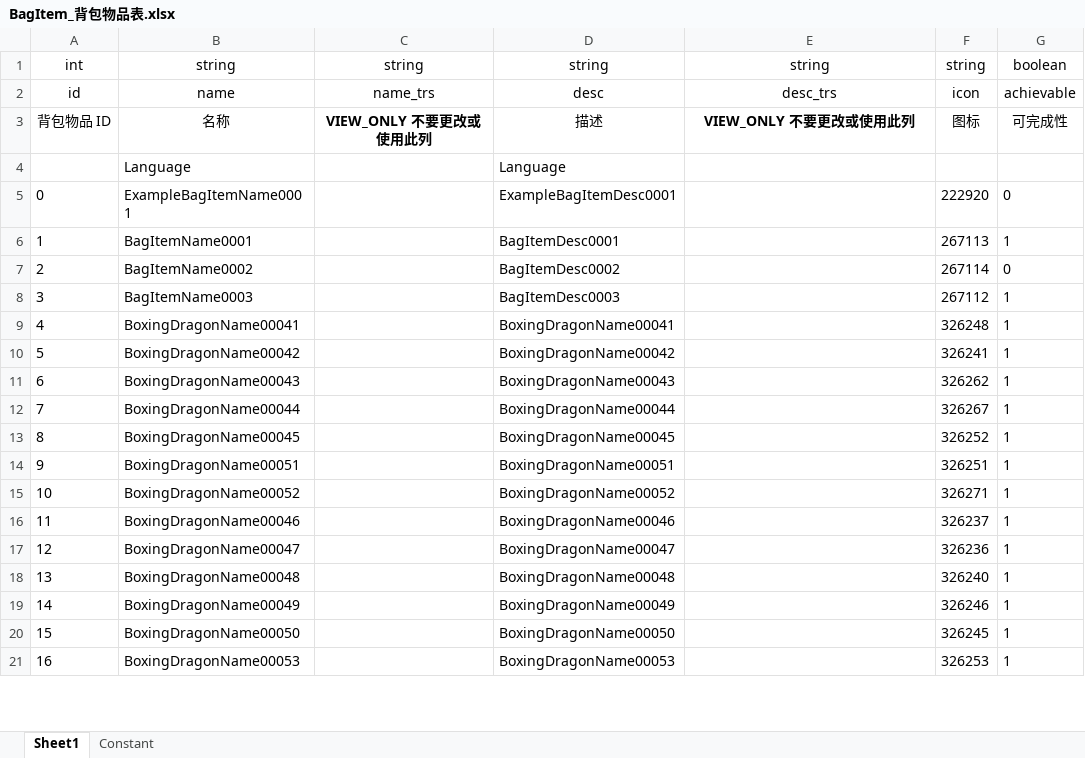
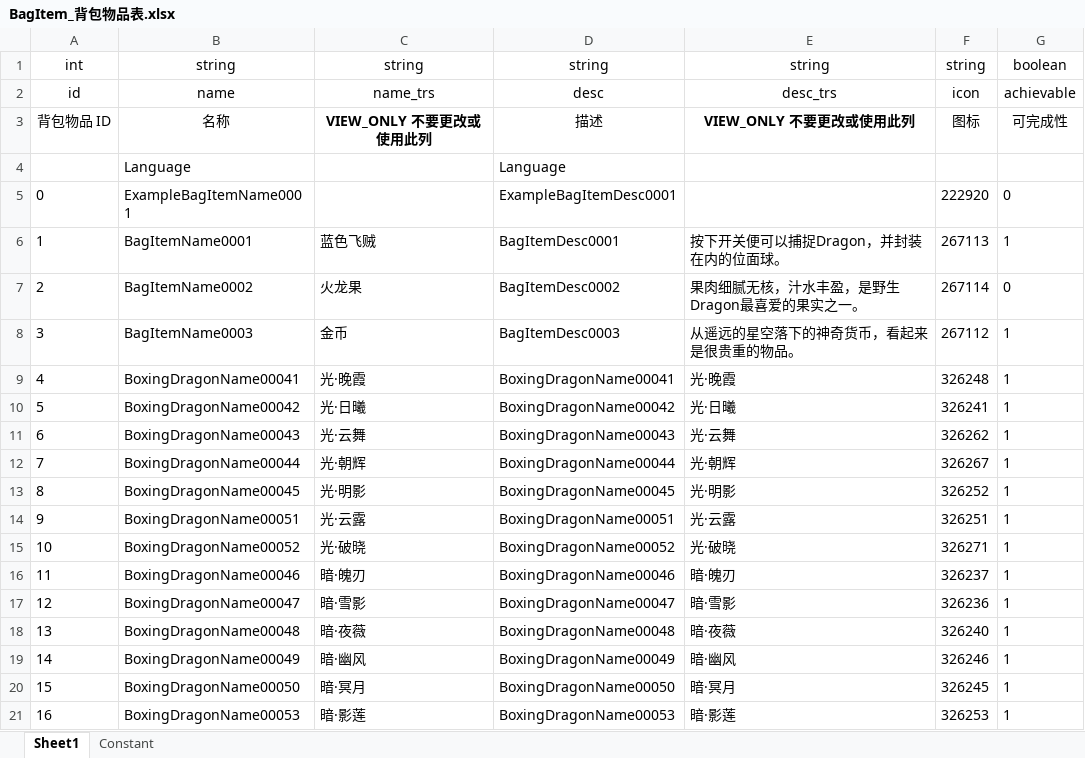
Before and after one commit to mobox-lab/dragonverse, an Excel workbook: dragon-verse/Excels/BagItem_背包物品表.xlsx, sheet Sheet1, drawn as a sheet; only a part is shown; values as stored, in another font and other column widths than the file's, no borders; the diff covers the shown part only; the diff names each change by its address in the sheet, - before the commit and + after, or states it on an @@ line.

Commit message:
feat: update bag item

```diff
--- a/dragon-verse/Excels/BagItem_背包物品表.xlsx (sheet Sheet1)
+++ b/dragon-verse/Excels/BagItem_背包物品表.xlsx (sheet Sheet1)
-C6: (empty)
+C6: 蓝色飞贼
-E6: (empty)
+E6: 按下开关便可以捕捉Dragon，并封装在内的位面球。
-C7: (empty)
+C7: 火龙果
-E7: (empty)
+E7: 果肉细腻无核，汁水丰盈，是野生Dragon最喜爱的果实之一。
-C8: (empty)
+C8: 金币
-E8: (empty)
+E8: 从遥远的星空落下的神奇货币，看起来是很贵重的物品。
-C9: (empty)
+C9: 光·晚霞
-E9: (empty)
+E9: 光·晚霞
-C10: (empty)
+C10: 光·日曦
-E10: (empty)
+E10: 光·日曦
-C11: (empty)
+C11: 光·云舞
-E11: (empty)
+E11: 光·云舞
-C12: (empty)
+C12: 光·朝辉
-E12: (empty)
+E12: 光·朝辉
-C13: (empty)
+C13: 光·明影
-E13: (empty)
+E13: 光·明影
-C14: (empty)
+C14: 光·云露
-E14: (empty)
+E14: 光·云露
-C15: (empty)
+C15: 光·破晓
-E15: (empty)
+E15: 光·破晓
-C16: (empty)
+C16: 暗·魄刃
-E16: (empty)
+E16: 暗·魄刃
-C17: (empty)
+C17: 暗·雪影
-E17: (empty)
+E17: 暗·雪影
-C18: (empty)
+C18: 暗·夜薇
-E18: (empty)
+E18: 暗·夜薇
-C19: (empty)
+C19: 暗·幽风
-E19: (empty)
+E19: 暗·幽风
-C20: (empty)
+C20: 暗·冥月
-E20: (empty)
+E20: 暗·冥月
-C21: (empty)
+C21: 暗·影莲
-E21: (empty)
+E21: 暗·影莲
```
Also changed, not shown: 66 edited cells elsewhere in this sheet.
